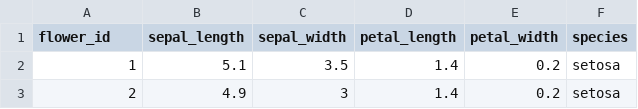
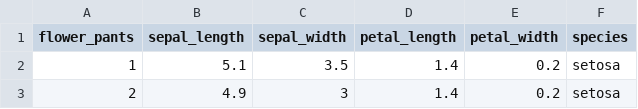
Before and after one commit to lacey-conrad/python_for_biology, a CSV file: NumPy_and_Pandas/Pandas/iris.csv, drawn as a sheet; only a part is shown.

Commit message:
Update iris.csv

```diff
--- a/NumPy_and_Pandas/Pandas/iris.csv
+++ b/NumPy_and_Pandas/Pandas/iris.csv
@@ -1,2 +1,2 @@
-flower_id,sepal_length,sepal_width,petal_length,petal_width,species
+flower_pants,sepal_length,sepal_width,petal_length,petal_width,species
 1,5.1,3.5,1.4,0.2,setosa
```
